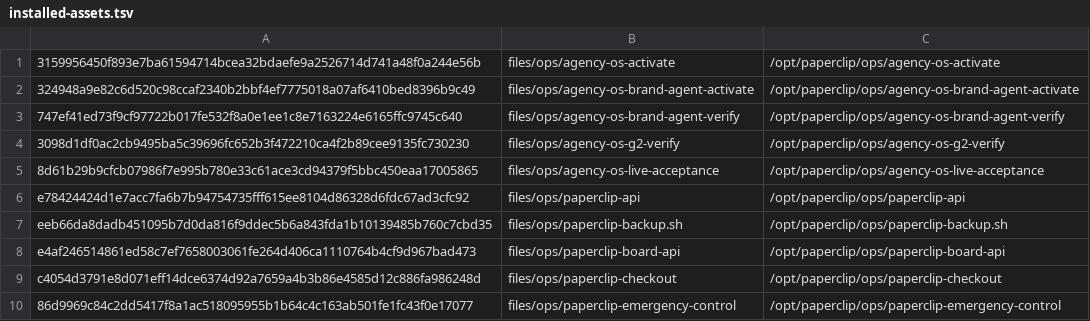
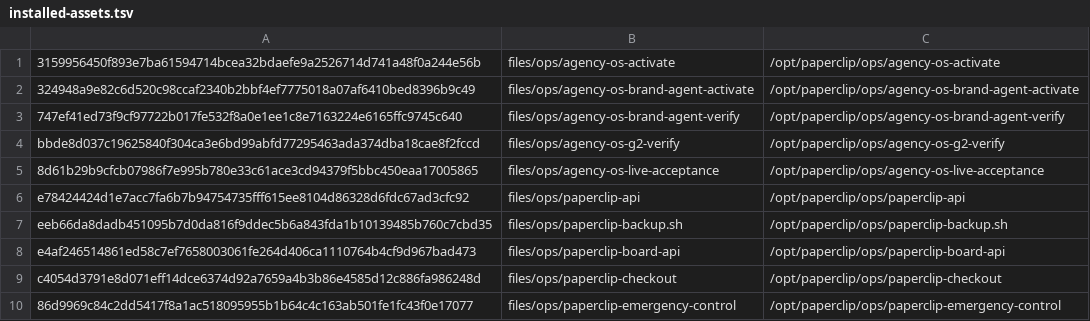
Before and after one commit to charlie-hermes/fresh-vm, a TSV file: locks/installed-assets.tsv, drawn as a sheet; only a part is shown.

```diff
--- a/locks/installed-assets.tsv
+++ b/locks/installed-assets.tsv
@@ -3,3 +3,3 @@
 747ef41ed73f9cf97722b017fe532f8a0e1ee1c8e7163224e6165ffc9745c640	files/ops/agency-os-brand-agent-verify	/opt/paperclip/ops/agency-os-brand-agent-verify
-3098d1df0ac2cb9495ba5c39696fc652b3f472210ca4f2b89cee9135fc730230	files/ops/agency-os-g2-verify	/opt/paperclip/ops/agency-os-g2-verify
+bbde8d037c19625840f304ca3e6bd99abfd77295463ada374dba18cae8f2fccd	files/ops/agency-os-g2-verify	/opt/paperclip/ops/agency-os-g2-verify
 8d61b29b9cfcb07986f7e995b780e33c61ace3cd94379f5bbc450eaa17005865	files/ops/agency-os-live-acceptance	/opt/paperclip/ops/agency-os-live-acceptance
```
Also changed, not shown: 2 other files.
